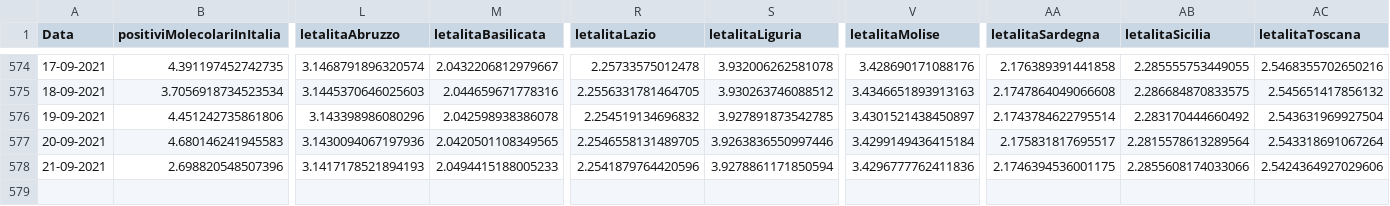
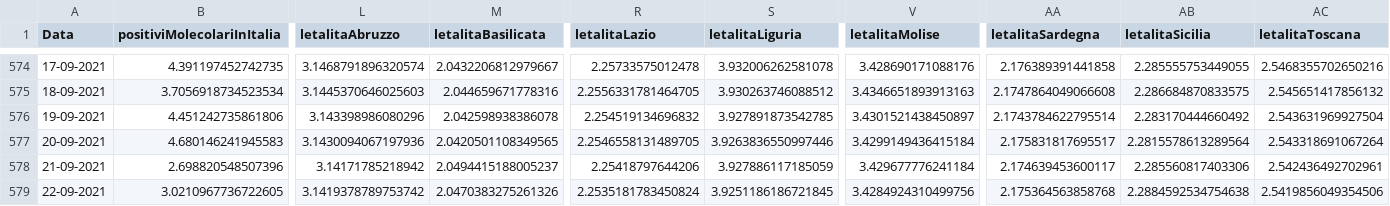
Before and after one commit to DigitalChriAri/Covid, a CSV file: Covid19GraficiItaliaEVeneto.csv, drawn as a sheet; only a part is shown, gaps mark what is left out; rows hold the shown columns only; the diff names each change by its address in the sheet, - before the commit and + after, or states it on an @@ line.

```diff
--- a/Covid19GraficiItaliaEVeneto.csv
+++ b/Covid19GraficiItaliaEVeneto.csv
-L578 (letalitaAbruzzo): 3.1417178521894193
+L578 (letalitaAbruzzo): 3.14171785218942
-M578 (letalitaBasilicata): 2.0494415188005233
+M578 (letalitaBasilicata): 2.0494415188005237
-R578 (letalitaLazio): 2.2541879764420596
+R578 (letalitaLazio): 2.25418797644206
-S578 (letalitaLiguria): 3.9278861171850594
+S578 (letalitaLiguria): 3.927886117185059
-V578 (letalitaMolise): 3.4296777762411836
+V578 (letalitaMolise): 3.429677776241184
-AA578 (letalitaSardegna): 2.1746394536001175
+AA578 (letalitaSardegna): 2.174639453600117
-AB578 (letalitaSicilia): 2.2855608174033066
+AB578 (letalitaSicilia): 2.285560817403306
-AC578 (letalitaToscana): 2.5424364927029606
+AC578 (letalitaToscana): 2.542436492702961
+row 579: 22-09-2021 | 3.0210967736722605 | 3.1419378789753742 | 2.0470383275261326 | 2.2535181783450824 | 3.9251186186721845 | 3.4284924310499756 | 2.175364563858768 | 2.2884592534754638 | 2.5419856049354506
```
Also changed, not shown: Covid19GraficiTamponiTotaliItaliaEVeneto.csv.
